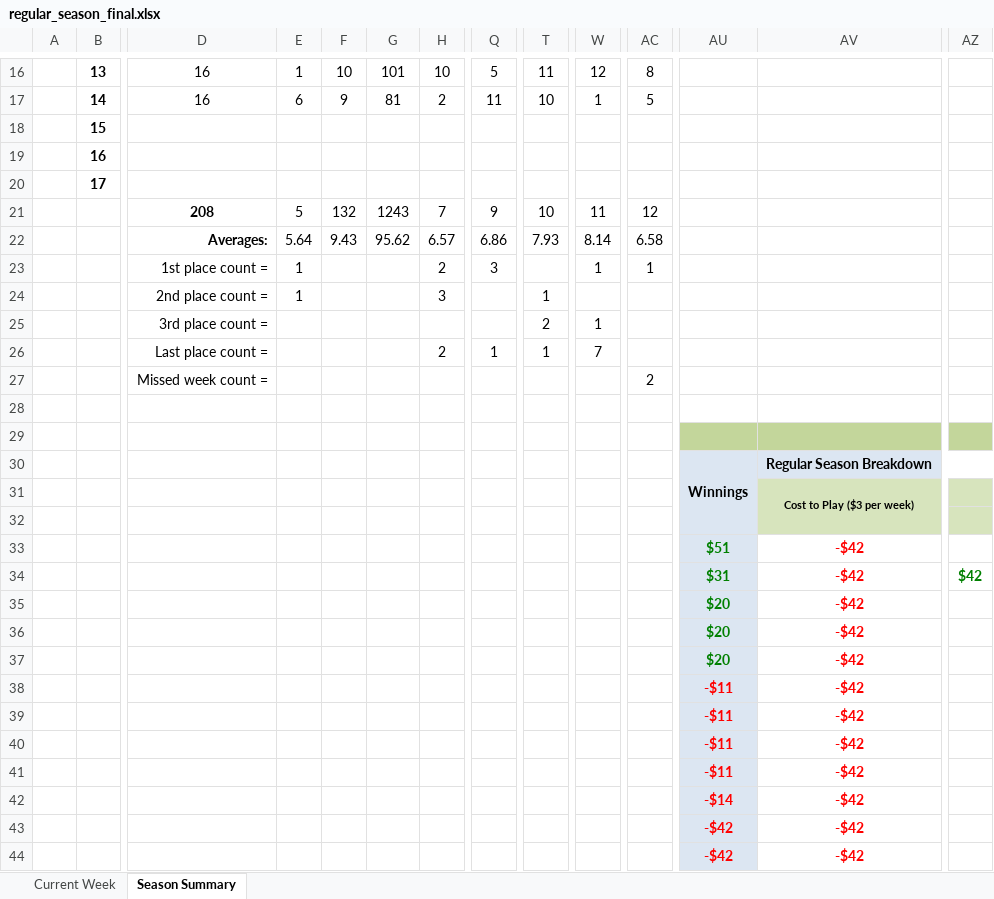
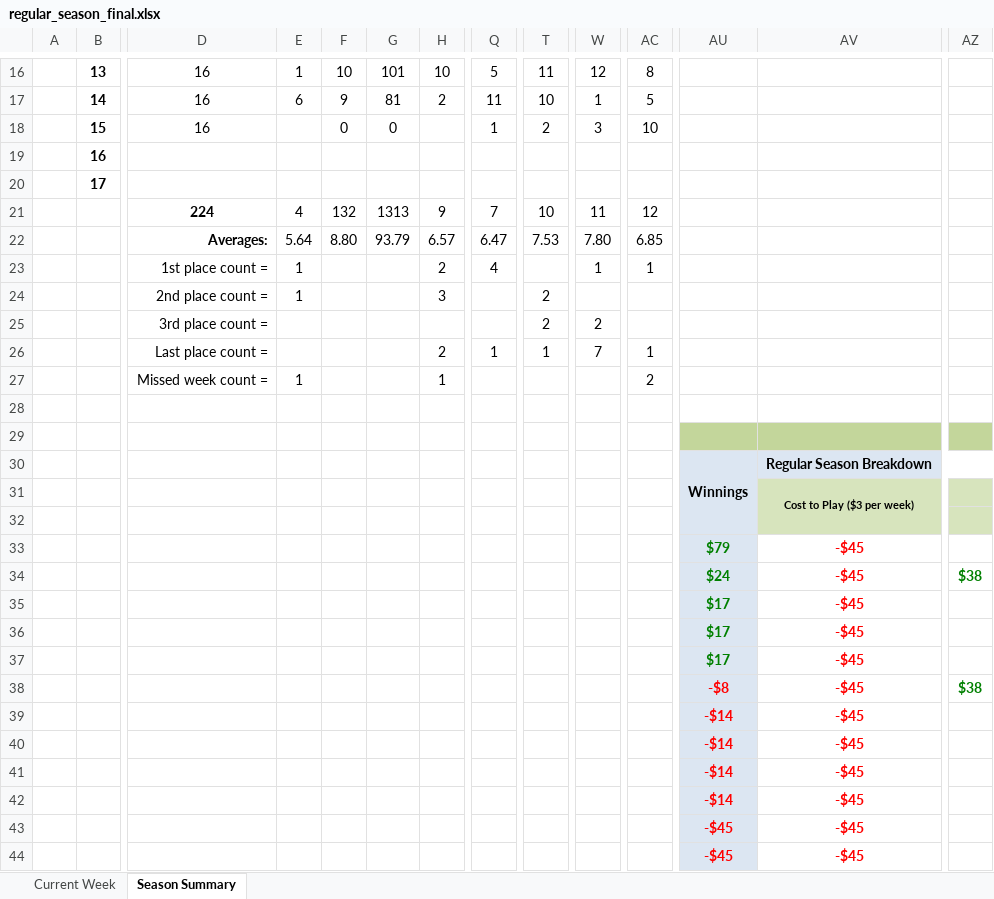
Before and after one commit to jlwebpages/fp, an Excel workbook: regular_season_final.xlsx, sheet Season Summary, drawn as a sheet; only a part is shown, gaps mark what is left out; values as stored, in another font and other column widths than the file's, no borders; conditional formats not drawn; removed rows and columns are numbered as before the commit, all else as after; rows hold the shown columns only; the diff covers the shown part only; the diff names each change by its address in the sheet, - before the commit and + after, or states it on an @@ line.

```diff
--- a/regular_season_final.xlsx (sheet Season Summary)
+++ b/regular_season_final.xlsx (sheet Season Summary)
-row 18:  | 15
+row 18:  | 15 | 16 |  | 0 | 0 |  | 1 | 2 | 3 | 10
-row 21:  |  | 208 | 5 | 132 | 1243 | 7 | 9 | 10 | 11 | 12
-row 22:  |  | Averages: | 5.64 | 9.43 | 95.62 | 6.57 | 6.86 | 7.93 | 8.14 | 6.58
+row 21:  |  | 224 | 4 | 132 | 1313 | 9 | 7 | 10 | 11 | 12
+row 22:  |  | Averages: | 5.64 | 8.80 | 93.79 | 6.57 | 6.47 | 7.53 | 7.80 | 6.85
-Q23: 3
+Q23: 4
-T24: 1
+T24: 2
-W25: 1
+W25: 2
-AC26: (empty)
+AC26: 1
-E27: (empty)
+E27: 1
-H27: (empty)
+H27: 1
-row 33:  |  |  |  |  |  |  |  |  |  |  | $51 | -$42
+row 33:  |  |  |  |  |  |  |  |  |  |  | $79 | -$45
-AU34: $31
+AU34: $24
-AV34:AV37: -$42
+AV34:AV37: -$45
-AZ34: $42
+AZ34: $38
-AU35:AU37: $20
+AU35:AU37: $17
+row 38:  |  |  |  |  |  |  |  |  |  |  | -$8 | -$45 | $38
-AU39:AU42: -$11
+AU39:AU42: -$14
-AV39:AV42: -$42
+AV39:AV42: -$45
-row 42:  |  |  |  |  |  |  |  |  |  |  | -$14 | -$42
-row 43:  |  |  |  |  |  |  |  |  |  |  | -$42 | -$42
-row 44:  |  |  |  |  |  |  |  |  |  |  | -$42 | -$42
+row 43:  |  |  |  |  |  |  |  |  |  |  | -$45 | -$45
+row 44:  |  |  |  |  |  |  |  |  |  |  | -$45 | -$45
```
Also changed, not shown: 13 edited cells elsewhere in this sheet, sheet Current Week, hidden cells, 4 other files.
